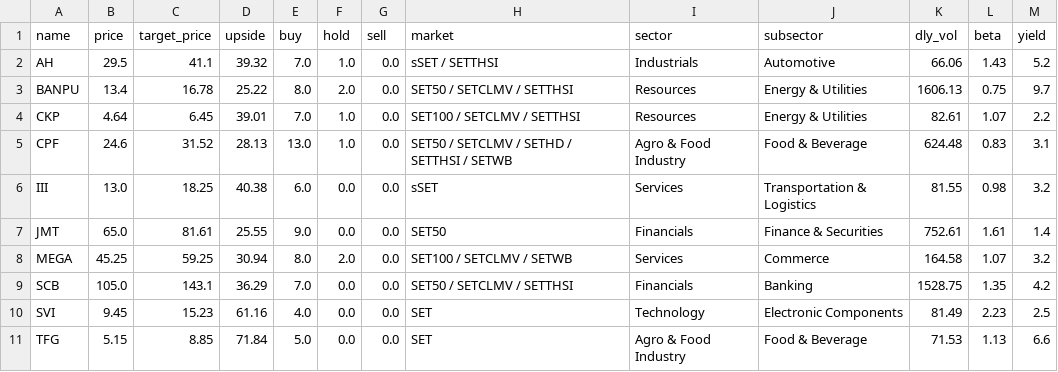
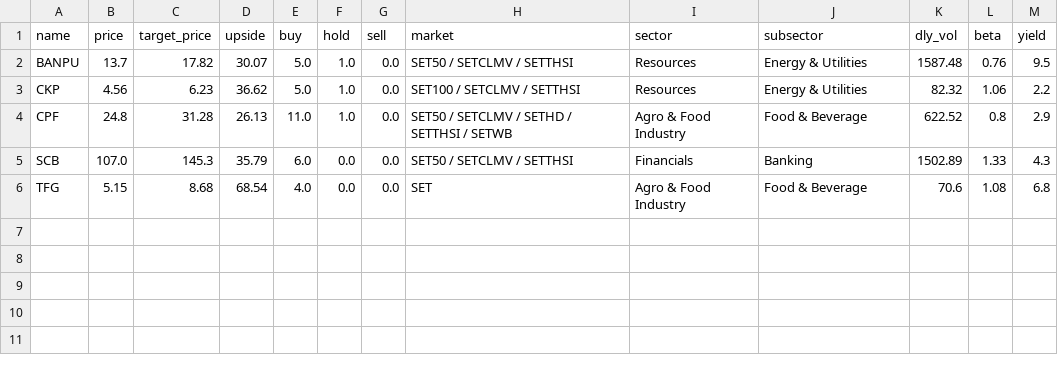
Before and after one commit to santimcs/A7, a CSV file: Data/consensus-ORD.csv, drawn as a sheet.

```diff
--- a/Data/consensus-ORD.csv
+++ b/Data/consensus-ORD.csv
@@ -1,11 +1,6 @@
 name,price,target_price,upside,buy,hold,sell,market,sector,subsector,dly_vol,beta,yield
-AH,29.5,41.1,39.32,7.0,1.0,0.0,sSET / SETTHSI    ,Industrials,Automotive,66.06,1.43,5.2
-BANPU,13.4,16.78,25.22,8.0,2.0,0.0,SET50 / SETCLMV / SETTHSI    ,Resources,Energy & Utilities,1606.13,0.75,9.7
-CKP,4.64,6.45,39.01,7.0,1.0,0.0,SET100 / SETCLMV / SETTHSI    ,Resources,Energy & Utilities,82.61,1.07,2.2
-CPF,24.6,31.52,28.13,13.0,1.0,0.0,SET50 / SETCLMV / SETHD / SETTHSI / SETWB    ,Agro & Food Industry,Food & Beverage,624.48,0.83,3.1
-III,13.0,18.25,40.38,6.0,0.0,0.0,sSET    ,Services,Transportation & Logistics,81.55,0.98,3.2
-JMT,65.0,81.61,25.55,9.0,0.0,0.0,SET50    ,Financials,Finance & Securities,752.61,1.61,1.4
-MEGA,45.25,59.25,30.94,8.0,2.0,0.0,SET100 / SETCLMV / SETWB    ,Services,Commerce,164.58,1.07,3.2
-SCB,105.0,143.1,36.29,7.0,0.0,0.0,SET50 / SETCLMV / SETTHSI    ,Financials,Banking,1528.75,1.35,4.2
-SVI,9.45,15.23,61.16,4.0,0.0,0.0,SET    ,Technology,Electronic Components,81.49,2.23,2.5
-TFG,5.15,8.85,71.84,5.0,0.0,0.0,SET    ,Agro & Food Industry,Food & Beverage,71.53,1.13,6.6
+BANPU,13.7,17.82,30.07,5.0,1.0,0.0,SET50 / SETCLMV / SETTHSI    ,Resources,Energy & Utilities,1587.48,0.76,9.5
+CKP,4.56,6.23,36.62,5.0,1.0,0.0,SET100 / SETCLMV / SETTHSI    ,Resources,Energy & Utilities,82.32,1.06,2.2
+CPF,24.8,31.28,26.13,11.0,1.0,0.0,SET50 / SETCLMV / SETHD / SETTHSI / SETWB    ,Agro & Food Industry,Food & Beverage,622.52,0.8,2.9
+SCB,107.0,145.3,35.79,6.0,0.0,0.0,SET50 / SETCLMV / SETTHSI    ,Financials,Banking,1502.89,1.33,4.3
+TFG,5.15,8.68,68.54,4.0,0.0,0.0,SET    ,Agro & Food Industry,Food & Beverage,70.6,1.08,6.8
```
Also changed, not shown: Data/css-hi-div.csv, 4 other files.
